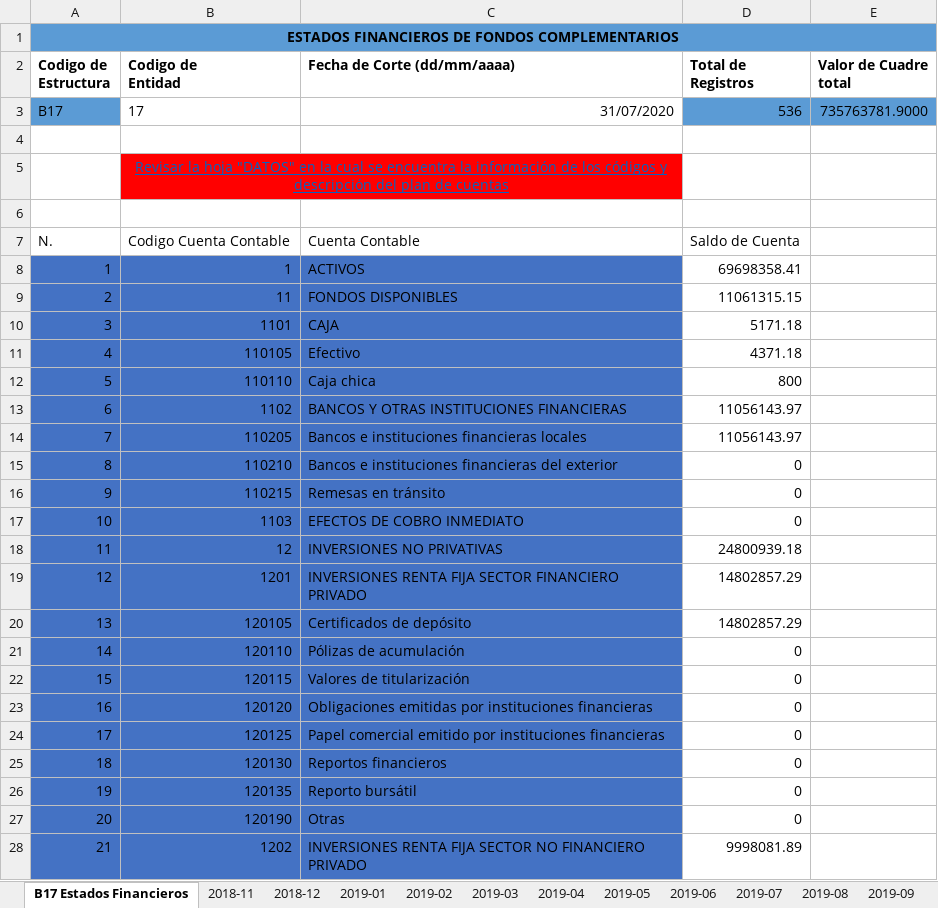
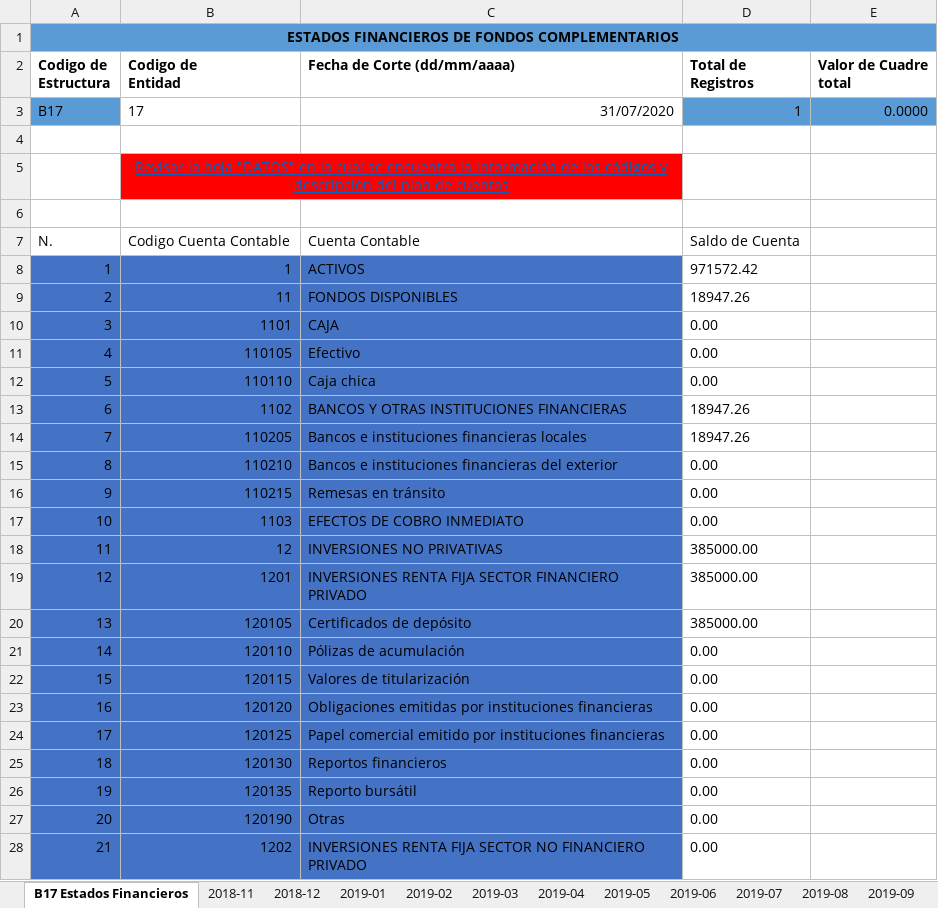
Before and after one commit to mannyalbert81/rp_c, an Excel workbook: DOCUMENTOS_GENERADOS/ESTRUCTURAS/BIESS/B17/PLANTILLA 17-2020-03-B1728042020.xlsx, sheet B17 Estados Financieros, drawn as a sheet; only a part is shown; values as stored, in another font and other column widths than the file's, no borders; table styles not drawn; the diff covers the shown part only; the diff names each change by its address in the sheet, - before the commit and + after, or states it on an @@ line.

```diff
--- a/DOCUMENTOS_GENERADOS/ESTRUCTURAS/BIESS/B17/PLANTILLA 17-2020-03-B1728042020.xlsx (sheet B17 Estados Financieros)
+++ b/DOCUMENTOS_GENERADOS/ESTRUCTURAS/BIESS/B17/PLANTILLA 17-2020-03-B1728042020.xlsx (sheet B17 Estados Financieros)
-D3 (Total de Registros): 536
+D3 (Total de Registros): 1
-E3 (Valor de Cuadre total): 735763781.9000
+E3 (Valor de Cuadre total): 0.0000
-D8 (Total de Registros): 69698358.41
+D8 (Total de Registros): 971572.42
-D9 (Total de Registros): 11061315.15
+D9 (Total de Registros): 18947.26
-D10 (Total de Registros): 5171.18
+D10 (Total de Registros): 0.00
-D11 (Total de Registros): 4371.18
+D11 (Total de Registros): 0.00
-D12 (Total de Registros): 800
+D12 (Total de Registros): 0.00
-D13:D14 (Total de Registros): 11056143.97
+D13:D14 (Total de Registros): 18947.26
-D15:D17 (Total de Registros): 0
+D15:D17 (Total de Registros): 0.00
-D18 (Total de Registros): 24800939.18
+D18 (Total de Registros): 385000.00
-D19:D20 (Total de Registros): 14802857.29
+D19:D20 (Total de Registros): 385000.00
-D21:D27 (Total de Registros): 0
+D21:D27 (Total de Registros): 0.00
-D28 (Total de Registros): 9998081.89
+D28 (Total de Registros): 0.00
```
Also changed, not shown: 514 edited cells elsewhere in this sheet, sheet Sheet20, DOCUMENTOS_GENERADOS/ESTRUCTURAS/BIESS/G02/G02-INGRESO DE INVERSIONES ABRIL 2020.xlsx, DOCUMENTOS_GENERADOS/ESTRUCTURAS/BIESS/G02/G02-INGRESO DE INVERSIONES DICIEMBRE 2019.xlsx, 18 other files.
